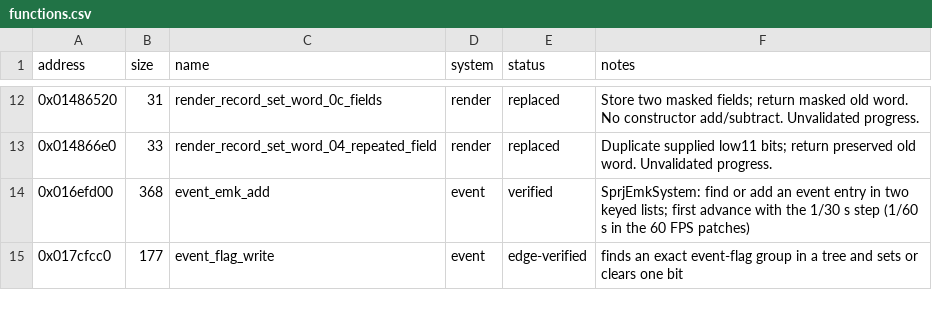
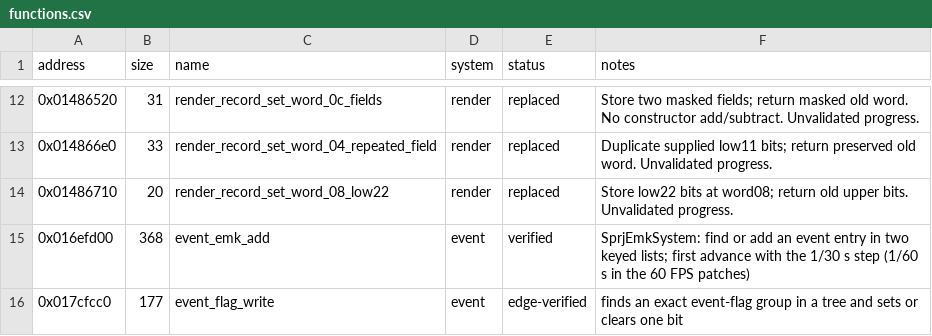
Before and after one commit to evill33t/Paleblood, a CSV file: symbols/functions.csv, drawn as a sheet; only a part is shown, gaps mark what is left out.

```diff
--- a/symbols/functions.csv
+++ b/symbols/functions.csv
@@ -13,2 +13,3 @@ address,size,name,system,status,notes
 0x014866e0,33,render_record_set_word_04_repeated_field,render,replaced,Duplicate supplied low11 bits; return preserved old word. Unvalidated progress.
+0x01486710,20,render_record_set_word_08_low22,render,replaced,Store low22 bits at word08; return old upper bits. Unvalidated progress.
 0x016efd00,368,event_emk_add,event,verified,SprjEmkSystem: find or add an event entry in two keyed lists; first advance with the 1/30 s step (1/60 s in the 60 FPS patches)
```
Also changed, not shown: game/hooks.csv, 3 other files.
